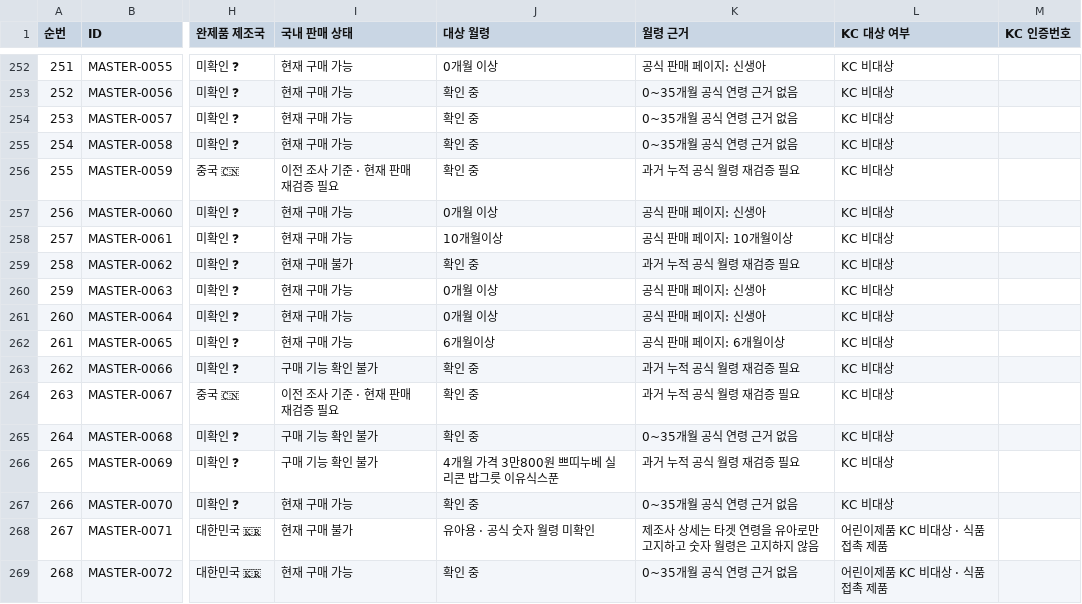
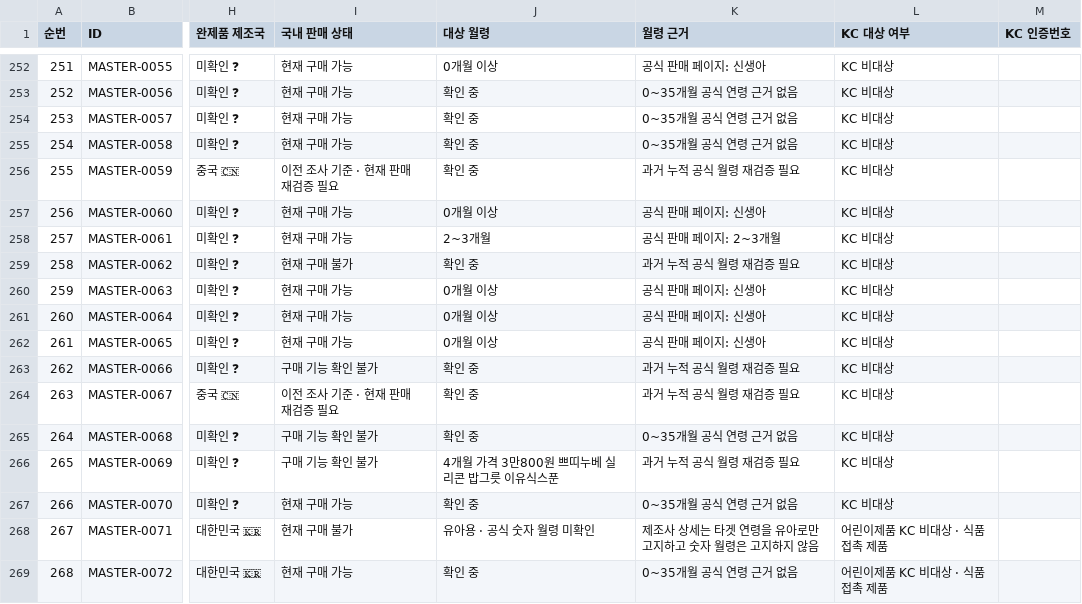
Before and after one commit to pamyo2607/k-baby-made, a CSV file: data/master-db-419-final.csv, drawn as a sheet; only a part is shown, gaps mark what is left out; the diff names each change by its address in the sheet, - before the commit and + after, or states it on an @@ line.

```diff
--- a/data/master-db-419-final.csv
+++ b/data/master-db-419-final.csv
-J258 (대상 월령): 10개월이상
+J258 (대상 월령): 2~3개월
-K258 (월령 근거): 공식 판매 페이지: 10개월이상
+K258 (월령 근거): 공식 판매 페이지: 2~3개월
-J262 (대상 월령): 6개월이상
+J262 (대상 월령): 0개월 이상
-K262 (월령 근거): 공식 판매 페이지: 6개월이상
+K262 (월령 근거): 공식 판매 페이지: 신생아
```
Also changed, not shown: public/data/master-db-419-final.csv, public/master-db-sync.csv, 31 other files.
